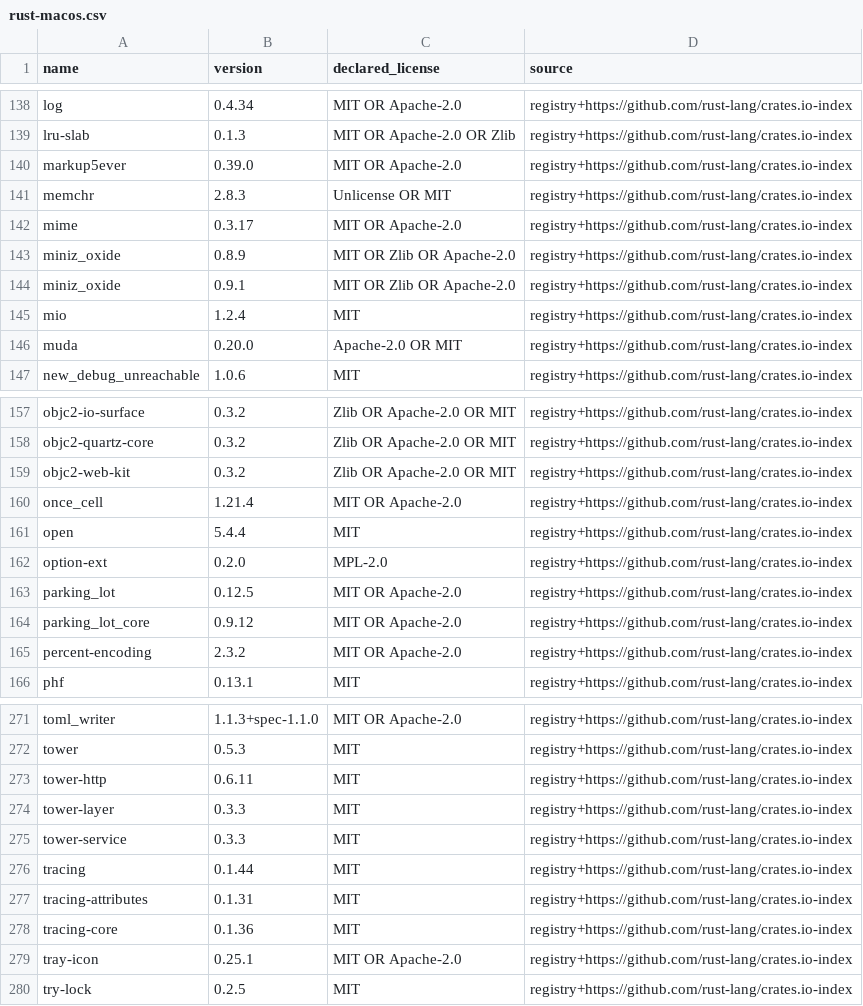
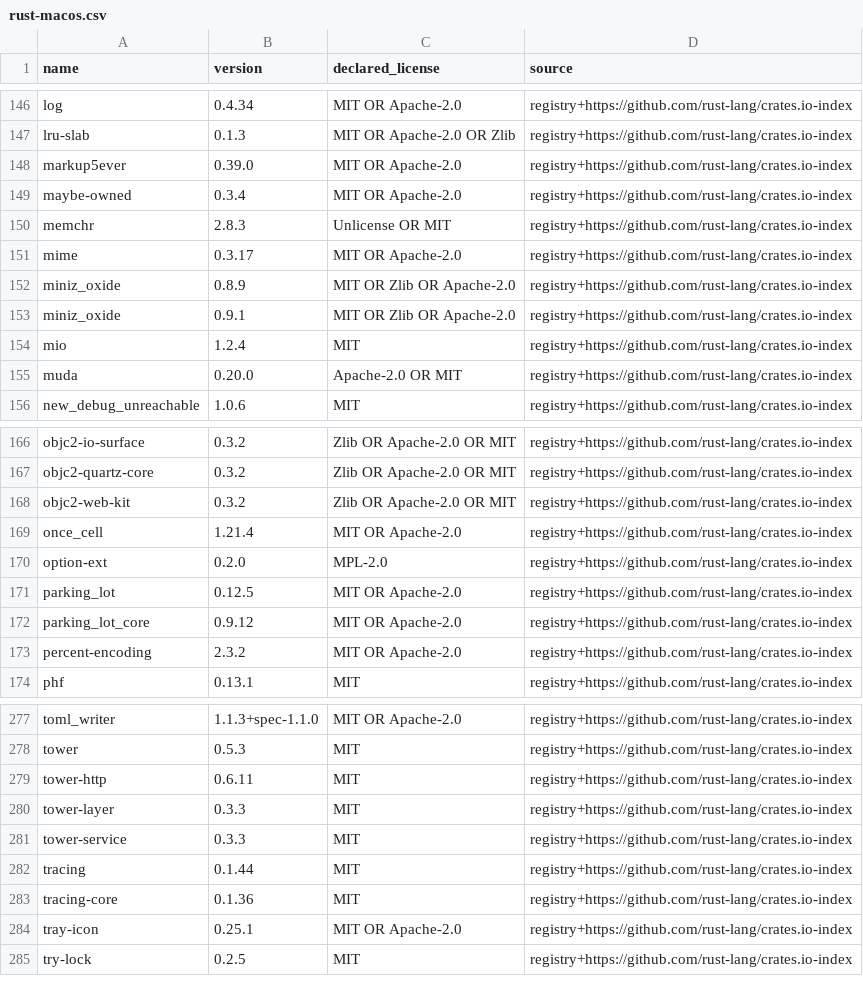
Before and after one commit to nikzad-dev/circle-downloader, a CSV file: docs/licenses/rust-macos.csv, drawn as a sheet; only a part is shown, gaps mark what is left out; the diff covers the shown part only.

```diff
--- a/docs/licenses/rust-macos.csv
+++ b/docs/licenses/rust-macos.csv
@@ -140,2 +148,3 @@ lru-slab,0.1.3,MIT OR Apache-2.0 OR Zlib,registry+https://github.com/rust-lang/c
 markup5ever,0.39.0,MIT OR Apache-2.0,registry+https://github.com/rust-lang/crates.io-index
+maybe-owned,0.3.4,MIT OR Apache-2.0,registry+https://github.com/rust-lang/crates.io-index
 memchr,2.8.3,Unlicense OR MIT,registry+https://github.com/rust-lang/crates.io-index
@@ -160,3 +169,2 @@ objc2-web-kit,0.3.2,Zlib OR Apache-2.0 OR MIT,registry+https://github.com/rust-l
 once_cell,1.21.4,MIT OR Apache-2.0,registry+https://github.com/rust-lang/crates.io-index
-open,5.4.4,MIT,registry+https://github.com/rust-lang/crates.io-index
 option-ext,0.2.0,MPL-2.0,registry+https://github.com/rust-lang/crates.io-index
@@ -276,3 +282,2 @@ tower-service,0.3.3,MIT,registry+https://github.com/rust-lang/crates.io-index
 tracing,0.1.44,MIT,registry+https://github.com/rust-lang/crates.io-index
-tracing-attributes,0.1.31,MIT,registry+https://github.com/rust-lang/crates.io-index
 tracing-core,0.1.36,MIT,registry+https://github.com/rust-lang/crates.io-index
```
Also changed, not shown: 8 added rows and 2 removed rows elsewhere in this file, 34 other files.
